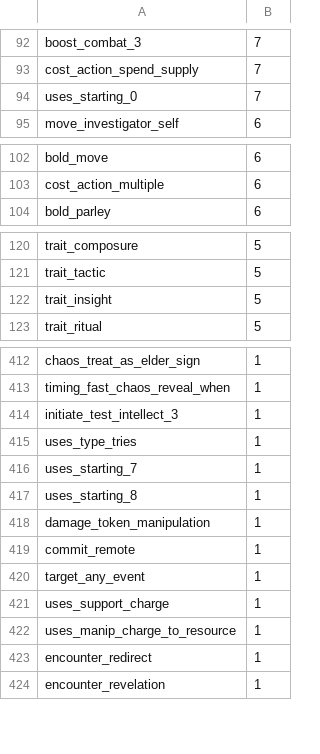
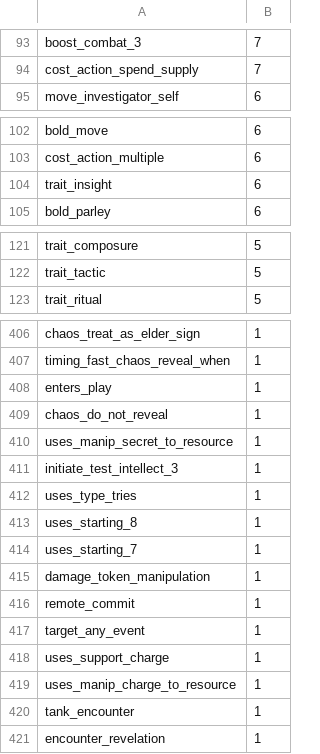
Before and after one commit to 5argon/arkham-tags, a CSV file: json/statistics/usage-ranking.csv, drawn as a sheet; only a part is shown, gaps mark what is left out; the diff covers the shown part only.

```diff
--- a/json/statistics/usage-ranking.csv
+++ b/json/statistics/usage-ranking.csv
@@ -93,3 +94,2 @@ boost_combat_3, 7
 cost_action_spend_supply, 7
-uses_starting_0, 7
 move_investigator_self, 6
@@ -103,2 +103,3 @@ bold_move, 6
 cost_action_multiple, 6
+trait_insight, 6
 bold_parley, 6
@@ -121,3 +122,2 @@ trait_composure, 5
 trait_tactic, 5
-trait_insight, 5
 trait_ritual, 5
@@ -413,8 +407,11 @@ chaos_treat_as_elder_sign, 1
 timing_fast_chaos_reveal_when, 1
+enters_play, 1
+chaos_do_not_reveal, 1
+uses_manip_secret_to_resource, 1
 initiate_test_intellect_3, 1
 uses_type_tries, 1
+uses_starting_8, 1
 uses_starting_7, 1
-uses_starting_8, 1
 damage_token_manipulation, 1
-commit_remote, 1
+remote_commit, 1
 target_any_event, 1
@@ -422,3 +419,3 @@ uses_support_charge, 1
 uses_manip_charge_to_resource, 1
-encounter_redirect, 1
+tank_encounter, 1
 encounter_revelation, 1
```
Also changed, not shown: 9 added rows, 11 removed rows, 11 moved rows and 22 edited cells elsewhere in this file, 14 other files.
